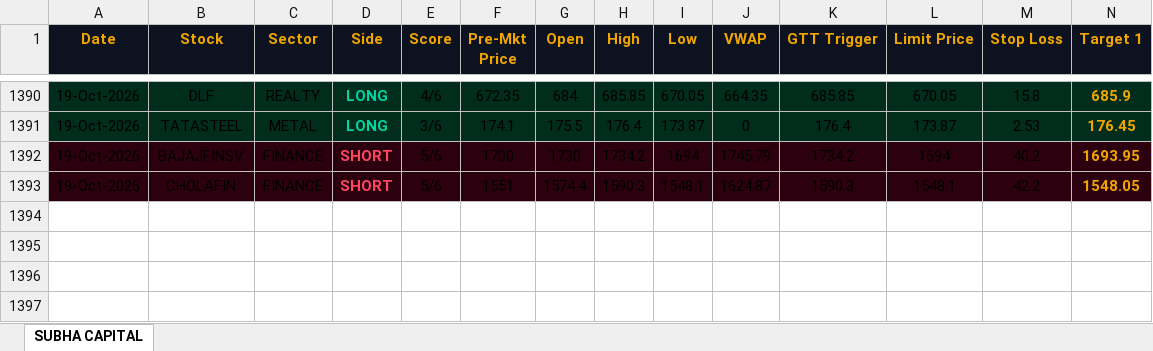
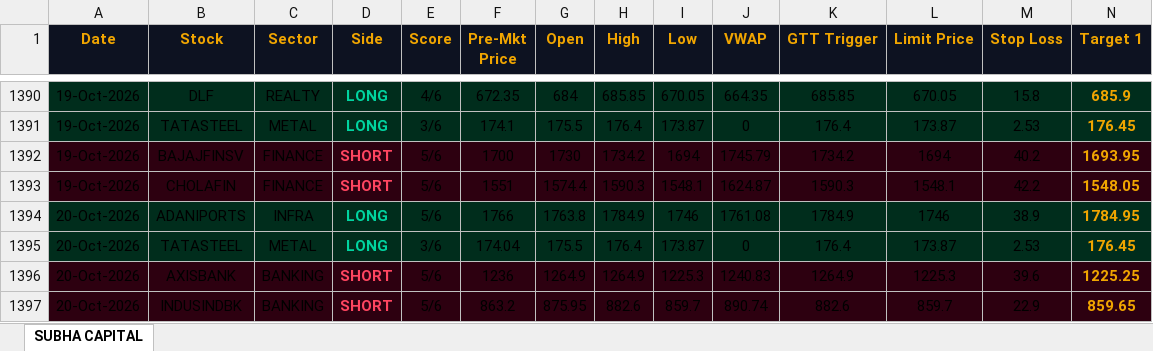
Before and after one commit to shashiravi2010-subha/subha-capital, an Excel workbook: trading_journal.xlsx, sheet SUBHA CAPITAL, drawn as a sheet; only a part is shown, gaps mark what is left out; values as stored, in another font and other column widths than the file's, no borders; rows hold the shown columns only; the diff names each change by its address in the sheet, - before the commit and + after, or states it on an @@ line.

Commit message:
Market data 20-Oct-2026 08:37 IST

```diff
--- a/trading_journal.xlsx (sheet SUBHA CAPITAL)
+++ b/trading_journal.xlsx (sheet SUBHA CAPITAL)
+row 1394: 20-Oct-2026 | ADANIPORTS | INFRA | LONG | 5/6 | 1766 | 1763.8 | 1784.9 | 1746 | 1761.08 | 1784.9 | 1746 | 38.9 | 1784.95
+row 1395: 20-Oct-2026 | TATASTEEL | METAL | LONG | 3/6 | 174.04 | 175.5 | 176.4 | 173.87 | 0 | 176.4 | 173.87 | 2.53 | 176.45
+row 1396: 20-Oct-2026 | AXISBANK | BANKING | SHORT | 5/6 | 1236 | 1264.9 | 1264.9 | 1225.3 | 1240.83 | 1264.9 | 1225.3 | 39.6 | 1225.25
+row 1397: 20-Oct-2026 | INDUSINDBK | BANKING | SHORT | 5/6 | 863.2 | 875.95 | 882.6 | 859.7 | 890.74 | 882.6 | 859.7 | 22.9 | 859.65
```
Also changed, not shown: 1 other file.
